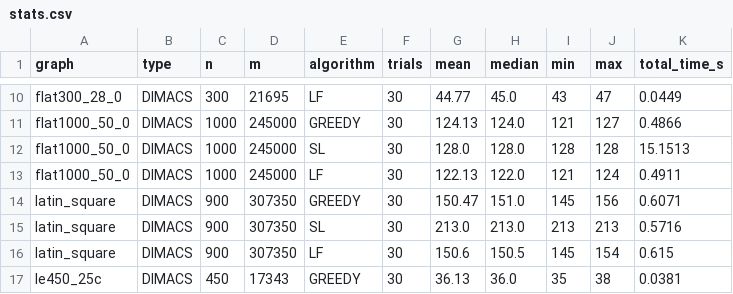
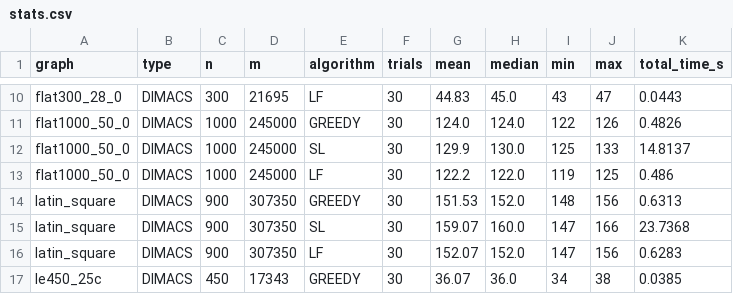
Before and after one commit to bykowskiolaf/graphs-and-networks, a CSV file: Lab2/out/stats.csv, drawn as a sheet; only a part is shown, gaps mark what is left out; the diff covers the shown part only; the diff names each change by its address in the sheet, - before the commit and + after, or states it on an @@ line.

```diff
--- a/Lab2/out/stats.csv
+++ b/Lab2/out/stats.csv
-G10 (mean): 44.77
+G10 (mean): 44.83
-K10 (total_time_s): 0.0449
+K10 (total_time_s): 0.0443
-G11 (mean): 124.13
+G11 (mean): 124.0
-I11 (min): 121
+I11 (min): 122
-J11 (max): 127
+J11 (max): 126
-K11 (total_time_s): 0.4866
+K11 (total_time_s): 0.4826
-G12 (mean): 128.0
+G12 (mean): 129.9
-H12 (median): 128.0
+H12 (median): 130.0
-I12 (min): 128
+I12 (min): 125
-J12 (max): 128
+J12 (max): 133
-K12 (total_time_s): 15.1513
+K12 (total_time_s): 14.8137
-G13 (mean): 122.13
+G13 (mean): 122.2
-I13 (min): 121
+I13 (min): 119
-J13 (max): 124
+J13 (max): 125
-K13 (total_time_s): 0.4911
+K13 (total_time_s): 0.486
-G14 (mean): 150.47
+G14 (mean): 151.53
-H14 (median): 151.0
+H14 (median): 152.0
-I14 (min): 145
+I14 (min): 148
-K14 (total_time_s): 0.6071
+K14 (total_time_s): 0.6313
-G15 (mean): 213.0
+G15 (mean): 159.07
-H15 (median): 213.0
+H15 (median): 160.0
-I15 (min): 213
+I15 (min): 147
-J15 (max): 213
+J15 (max): 166
-K15 (total_time_s): 0.5716
+K15 (total_time_s): 23.7368
-G16 (mean): 150.6
+G16 (mean): 152.07
-H16 (median): 150.5
+H16 (median): 152.0
-I16 (min): 145
+I16 (min): 147
-J16 (max): 154
+J16 (max): 156
-K16 (total_time_s): 0.615
+K16 (total_time_s): 0.6283
-G17 (mean): 36.13
+G17 (mean): 36.07
-I17 (min): 35
+I17 (min): 34
-K17 (total_time_s): 0.0381
+K17 (total_time_s): 0.0385
```
Also changed, not shown: 138 edited cells elsewhere in this file, Lab2/out/bounds.csv, 8 other files.
